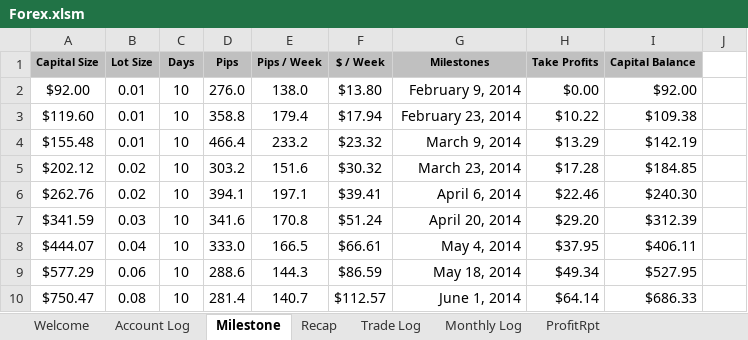
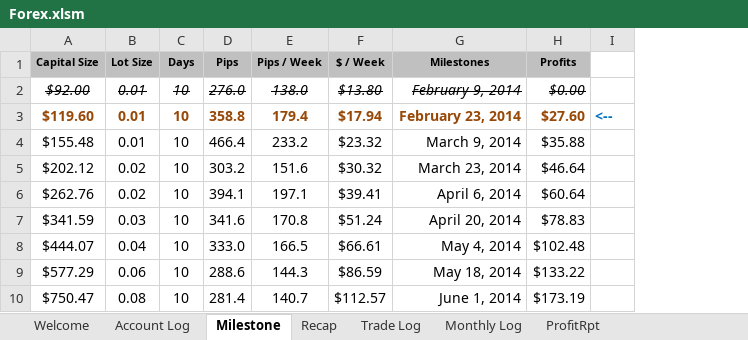
Before and after one commit to vlan99/Trading, an Excel workbook: Forex.xlsm, sheet Milestone, drawn as a sheet; only a part is shown; values as stored, in another font and other column widths than the file's, no borders; removed rows and columns are numbered as before the commit, all else as after; the diff names each change by its address in the sheet, - before the commit and + after, or states it on an @@ line.

```diff
--- a/Forex.xlsm (sheet Milestone)
+++ b/Forex.xlsm (sheet Milestone)
-column H (Take Profits), rows 2-10: $0.00 | $10.22 | $13.29 | $17.28 | $22.46 | $29.20 | $37.95 | $49.34 | $64.14
-column I (Capital Balance), rows 2-10: $92.00 | $109.38 | $142.19 | $184.85 | $240.30 | $312.39 | $406.11 | $527.95 | $686.33
+column H (Profits), rows 2-10: $0.00 | $27.60 | $35.88 | $46.64 | $60.64 | $78.83 | $102.48 | $133.22 | $173.19
@@ A2:G2 italic: off → on, strikethrough: off → on @@
@@ A3:G3 bold: off → on, text colour: black → #984807 @@
-I3: (empty)
+I3: <--
```
Also changed, not shown: sheet Trade Log, sheet StrategyRptbyYear, sheet ProfitRpt, sheet StrategyRptbyMonth.
